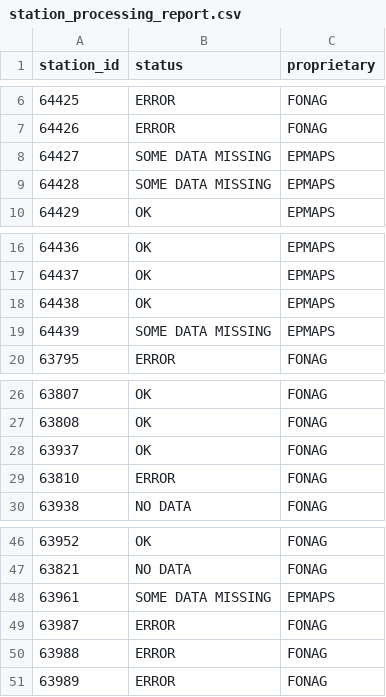
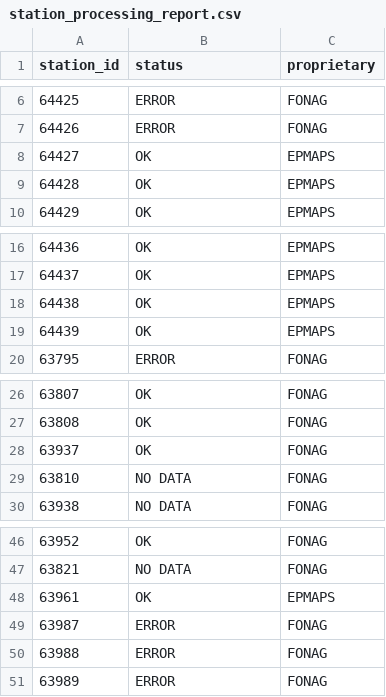
Before and after one commit to ccardenas93/EPMAPS, a CSV file: station_processing_report.csv, drawn as a sheet; only a part is shown, gaps mark what is left out.

```diff
--- a/station_processing_report.csv
+++ b/station_processing_report.csv
@@ -7,4 +7,4 @@ station_id,status,proprietary
 64426,ERROR,FONAG
-64427,SOME DATA MISSING,EPMAPS
-64428,SOME DATA MISSING,EPMAPS
+64427,OK,EPMAPS
+64428,OK,EPMAPS
 64429,OK,EPMAPS
@@ -18,3 +18,3 @@ station_id,status,proprietary
 64438,OK,EPMAPS
-64439,SOME DATA MISSING,EPMAPS
+64439,OK,EPMAPS
 63795,ERROR,FONAG
@@ -28,3 +28,3 @@ station_id,status,proprietary
 63937,OK,FONAG
-63810,ERROR,FONAG
+63810,NO DATA,FONAG
 63938,NO DATA,FONAG
@@ -47,3 +47,3 @@ station_id,status,proprietary
 63821,NO DATA,FONAG
-63961,SOME DATA MISSING,EPMAPS
+63961,OK,EPMAPS
 63987,ERROR,FONAG
```
Also changed, not shown: all_stations_daily_rainfall.csv, all_stations_monthly_accumulation.csv, 1 other file.
